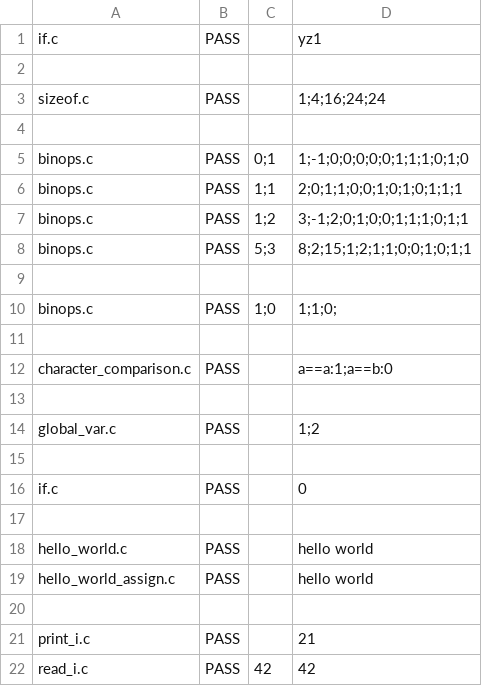
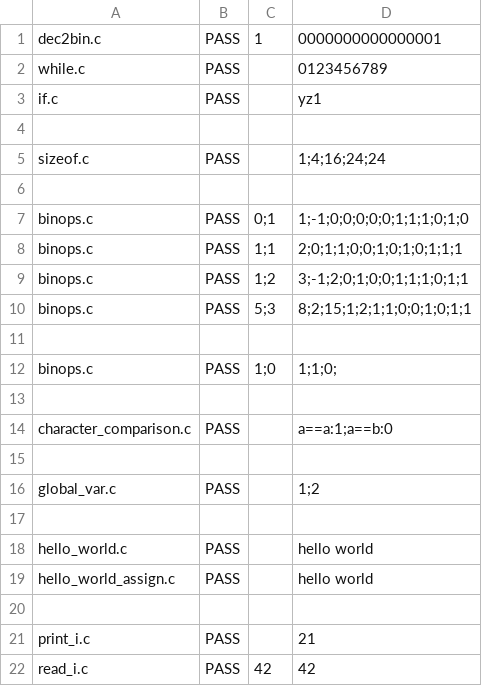
Before and after one commit to JMaio/ct-19-20, a CSV file: tests-py-tester/gen-tests.csv, drawn as a sheet.

Commit message:
(gen) while + tests

```diff
--- a/tests-py-tester/gen-tests.csv
+++ b/tests-py-tester/gen-tests.csv
@@ -1 +1,3 @@
+dec2bin.c, PASS, 1, 0000000000000001
+while.c, PASS, , 0123456789
 if.c, PASS, , yz1
@@ -14,4 +16,2 @@ character_comparison.c, PASS, , a==a:1;a==b:0
 global_var.c, PASS, , 1;2
-
-if.c, PASS, ,0
 
```
Also changed, not shown: 3 other files.
